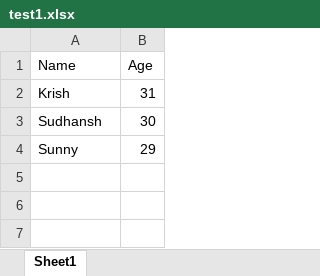
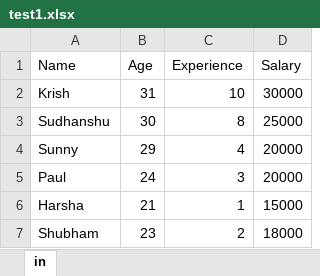
Before and after one commit to lynstanford/machine-learning-projects, an Excel workbook: data-engineering/test1.xlsx, sheet in, drawn as a sheet; values as stored, in another font and other column widths than the file's, no borders; the diff names each change by its address in the sheet, - before the commit and + after, or states it on an @@ line.

Commit message:
PySpark DataFrames Filter Op
Using filter operations on the dataframe. First, I need to start a session and read the data in from test1.csv.

```diff
--- a/data-engineering/test1.xlsx (sheet in)
+++ b/data-engineering/test1.xlsx (sheet in)
-sheet tab: Sheet1
+sheet tab: in
+column C (Experience), rows 2-4: 10 | 8 | 4
+column D (Salary), rows 2-4: 30000 | 25000 | 20000
-A3 (Name): Sudhansh
+A3 (Name): Sudhanshu
+row 5: Paul | 24 | 3 | 20000
+row 6: Harsha | 21 | 1 | 15000
+row 7: Shubham | 23 | 2 | 18000
```
Also changed, not shown: 2 other files.
